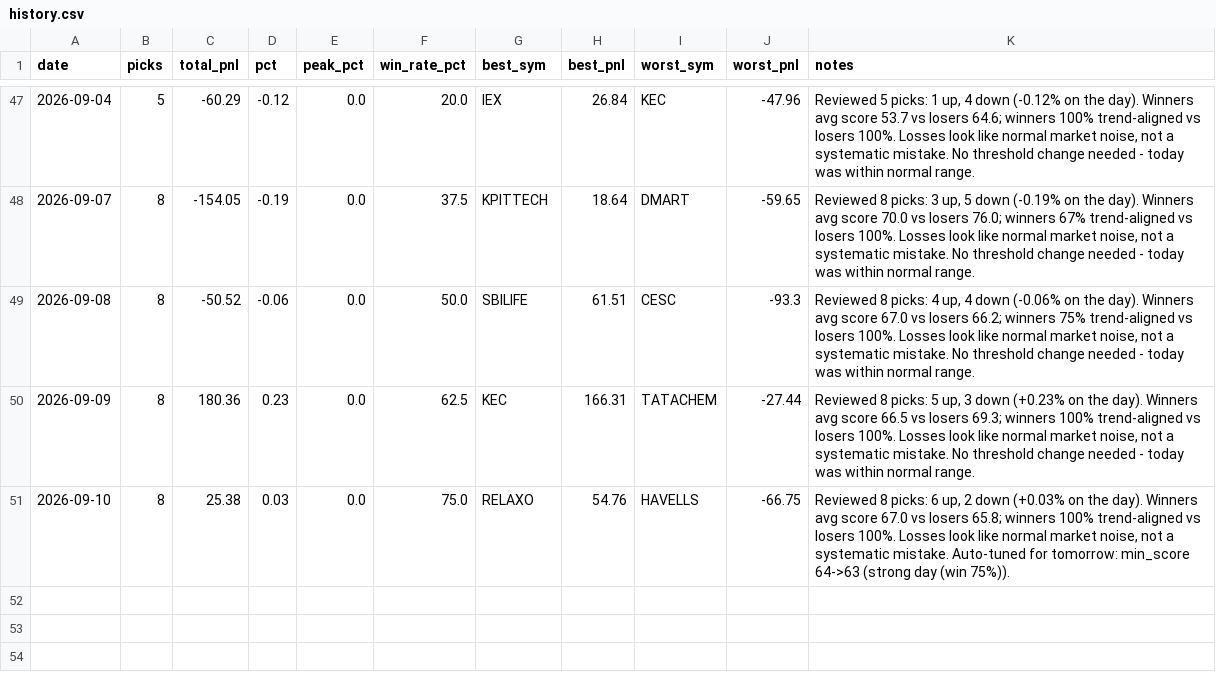
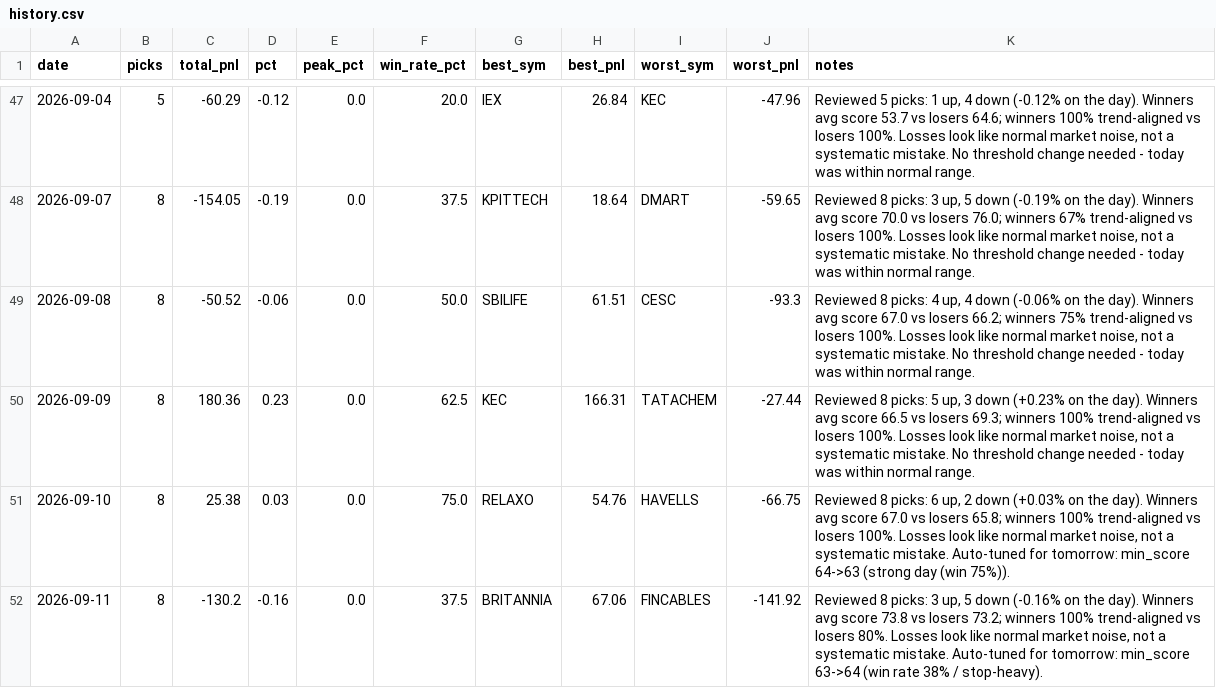
Before and after one commit to Arnav2412/trading-bot, a CSV file: reports/history.csv, drawn as a sheet; only a part is shown, gaps mark what is left out.

```diff
--- a/reports/history.csv
+++ b/reports/history.csv
@@ -51 +51,2 @@ date,picks,total_pnl,pct,peak_pct,win_rate_pct,best_sym,best_pnl,worst_sym,worst
 2026-09-10,8,25.38,0.03,0.0,75.0,RELAXO,54.76,HAVELLS,-66.75,"Reviewed 8 picks: 6 up, 2 down (+0.03% on the day). Winners avg score 67.0 vs losers 65.8; winners 100% trend-aligned vs losers 100%. Losses look like normal market noise, not a systematic mistake. Auto-tuned for tomorrow: min_score 64->63 (strong day (win 75%))."
+2026-09-11,8,-130.2,-0.16,0.0,37.5,BRITANNIA,67.06,FINCABLES,-141.92,"Reviewed 8 picks: 3 up, 5 down (-0.16% on the day). Winners avg score 73.8 vs losers 73.2; winners 100% trend-aligned vs losers 80%. Losses look like normal market noise, not a systematic mistake. Auto-tuned for tomorrow: min_score 63->64 (win rate 38% / stop-heavy)."
```
Also changed, not shown: reports/learning_log.csv, reports/paper_trades.csv, 3 other files.
